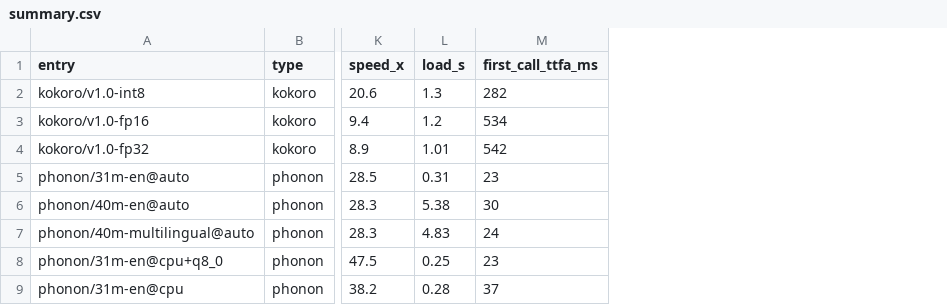
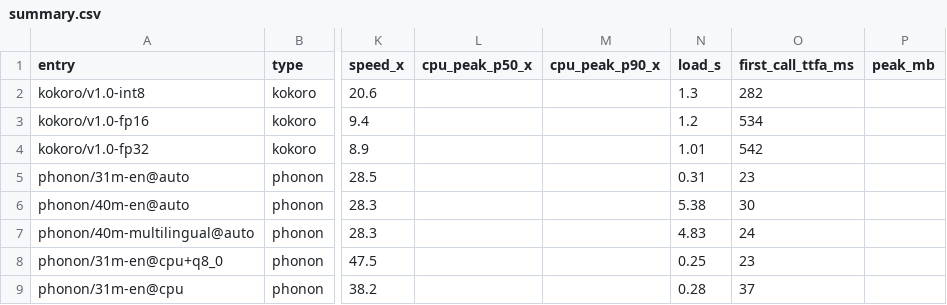
Before and after one commit to funwithagents/tts-engine, a CSV file: benchmarks/results/20261027-1453_mac-m5-pro/summary.csv, drawn as a sheet; only a part is shown, gaps mark what is left out; the diff names each change by its address in the sheet, - before the commit and + after, or states it on an @@ line.

```diff
--- a/benchmarks/results/20261027-1453_mac-m5-pro/summary.csv
+++ b/benchmarks/results/20261027-1453_mac-m5-pro/summary.csv
+column L (cpu_peak_p50_x), empty
+column M (cpu_peak_p90_x), empty
+column P (peak_mb), empty
```
Also changed, not shown: benchmarks/results/20261027-1453_mac-m5-pro/results.csv, 11 other files.
